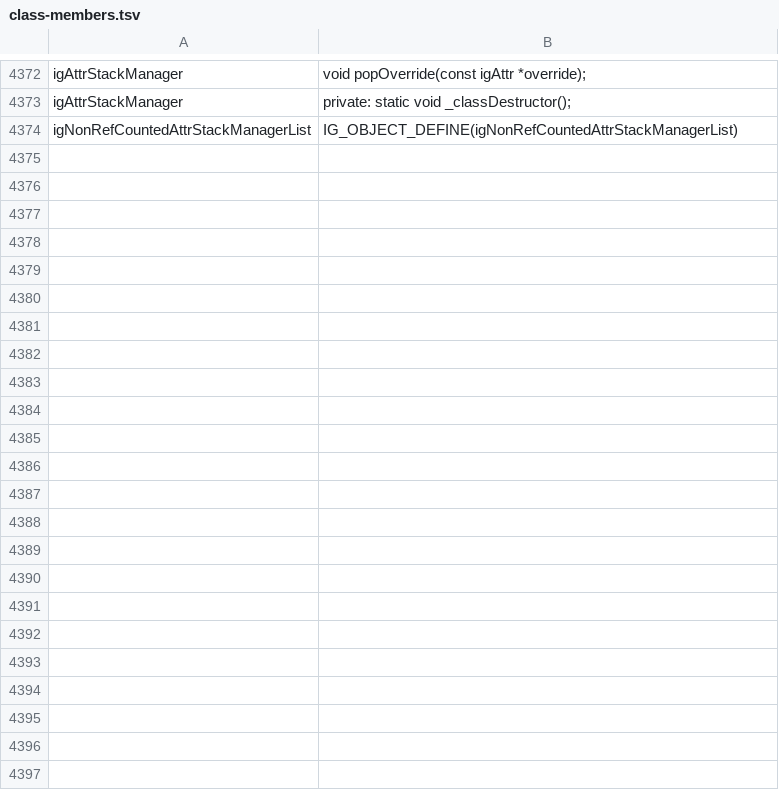
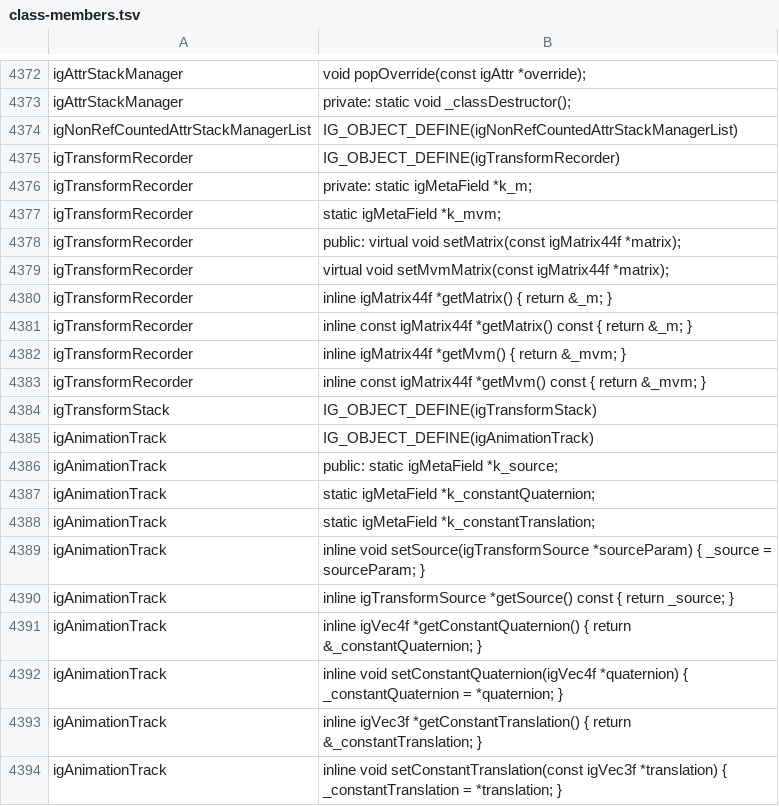
Before and after one commit to crashbashash/DW4_Decomp, a TSV file: config/class-members.tsv, drawn as a sheet; only a part is shown, gaps mark what is left out; the diff covers the shown part only; the diff names each change by its address in the sheet, - before the commit and + after, or states it on an @@ line.

Commit message:
Transform recorder and stack, animation tracks, animations, bindings and database converted
- scenegraph: igTransformRecorder, igTransformStack, igAnimationTrack(+List), igAnimation(+List),
  igAnimationBinding(+List), igAnimationDatabase (attemptResolve, resolve)
- typed 34,526 -> 34,538; free_methods 8,462 -> 8,392; boilerplate 5,410 -> 5,344

```diff
--- a/config/class-members.tsv
+++ b/config/class-members.tsv
+row 4375: igTransformRecorder | IG_OBJECT_DEFINE(igTransformRecorder)
+row 4376: igTransformRecorder | private: static igMetaField *k_m;
+row 4377: igTransformRecorder | static igMetaField *k_mvm;
+row 4378: igTransformRecorder | public: virtual void setMatrix(const igMatrix44f *matrix);
+row 4379: igTransformRecorder | virtual void setMvmMatrix(const igMatrix44f *matrix);
+row 4380: igTransformRecorder | inline igMatrix44f *getMatrix() { return &_m; }
+row 4381: igTransformRecorder | inline const igMatrix44f *getMatrix() const { return &_m; }
+row 4382: igTransformRecorder | inline igMatrix44f *getMvm() { return &_mvm; }
+row 4383: igTransformRecorder | inline const igMatrix44f *getMvm() const { return &_mvm; }
+row 4384: igTransformStack | IG_OBJECT_DEFINE(igTransformStack)
+row 4385: igAnimationTrack | IG_OBJECT_DEFINE(igAnimationTrack)
+row 4386: igAnimationTrack | public: static igMetaField *k_source;
+row 4387: igAnimationTrack | static igMetaField *k_constantQuaternion;
+row 4388: igAnimationTrack | static igMetaField *k_constantTranslation;
+row 4389: igAnimationTrack | inline void setSource(igTransformSource *sourceParam) { _source = sourceParam; }
+row 4390: igAnimationTrack | inline igTransformSource *getSource() const { return _source; }
+row 4391: igAnimationTrack | inline igVec4f *getConstantQuaternion() { return &_constantQuaternion; }
+row 4392: igAnimationTrack | inline void setConstantQuaternion(igVec4f *quaternion) { _constantQuaternion = *quaternion; }
+row 4393: igAnimationTrack | inline igVec3f *getConstantTranslation() { return &_constantTranslation; }
+row 4394: igAnimationTrack | inline void setConstantTranslation(const igVec3f *translation) { _constantTranslation = *translation; }
```
Also changed, not shown: 55 added rows elsewhere in this file, config/converted-classes.tsv, config/typed-fields.tsv, 39 other files.
